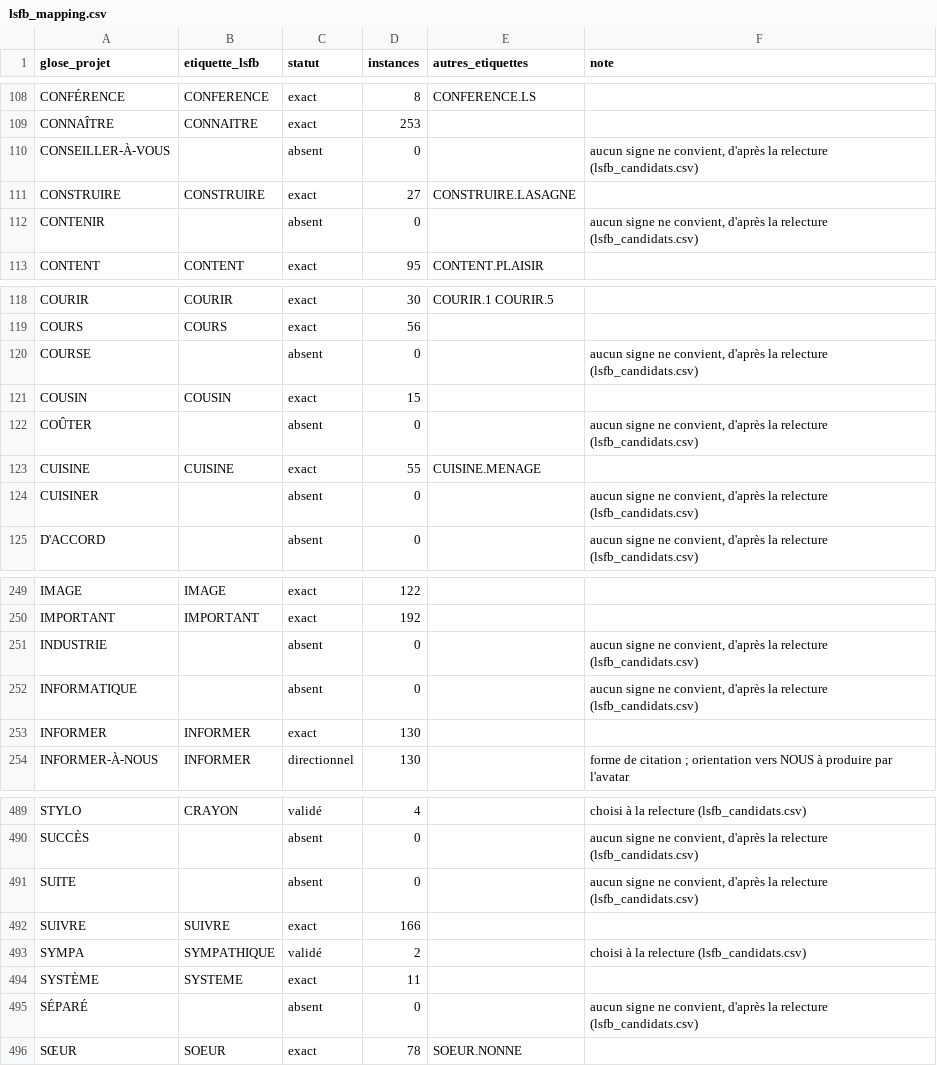
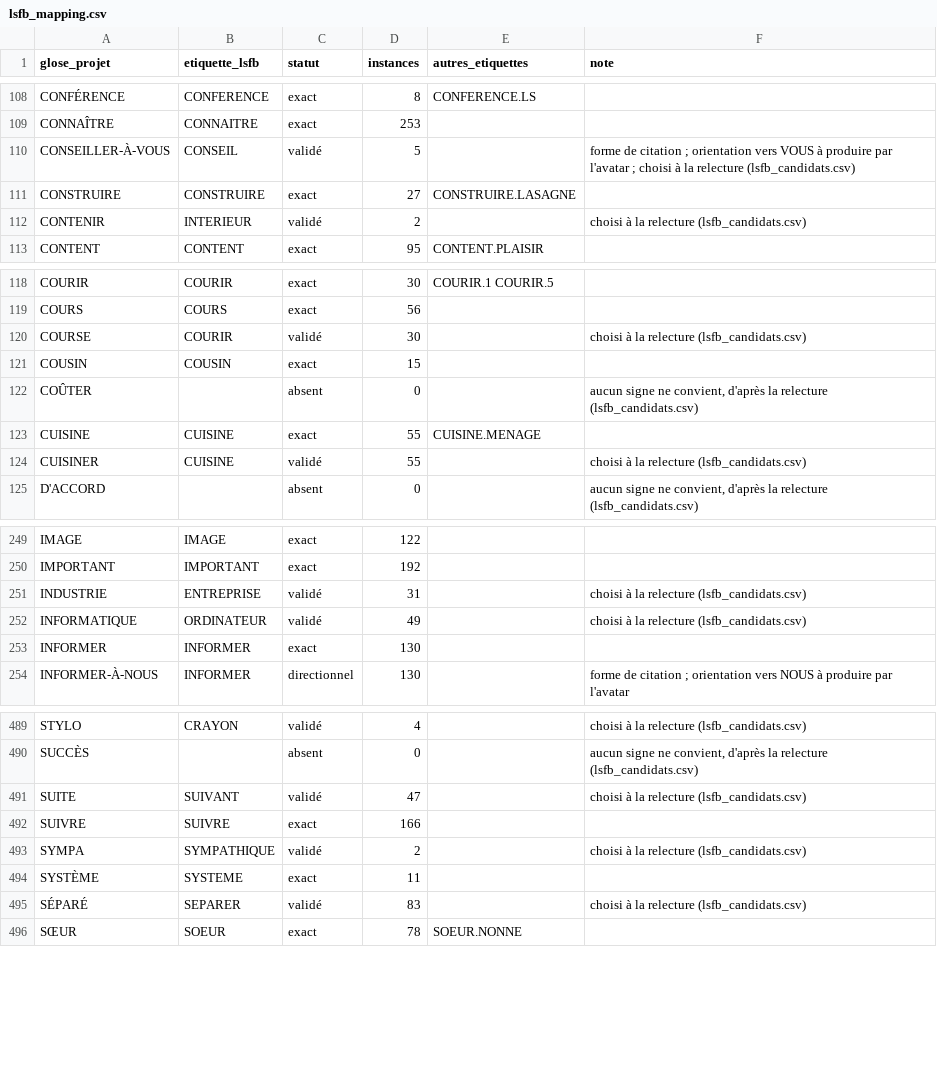
Before and after one commit to eglantinefonrose/AI_Audio_Live_To_Sign_Language_Avatar_Generation, a CSV file: src/sign_language_3d_avatar/dataset_generation/lsfb_mapping.csv, drawn as a sheet; only a part is shown, gaps mark what is left out; the diff covers the shown part only.

```diff
--- a/src/sign_language_3d_avatar/dataset_generation/lsfb_mapping.csv
+++ b/src/sign_language_3d_avatar/dataset_generation/lsfb_mapping.csv
@@ -109,5 +109,5 @@ CONFÉRENCE,CONFERENCE,exact,8,CONFERENCE.LS,
 CONNAÎTRE,CONNAITRE,exact,253,,
-CONSEILLER-À-VOUS,,absent,0,,"aucun signe ne convient, d'après la relecture (lsfb_candidats.csv)"
+CONSEILLER-À-VOUS,CONSEIL,validé,5,,forme de citation ; orientation vers VOUS à produire par l'avatar ; choisi à la relecture (lsfb_candidats.csv)
 CONSTRUIRE,CONSTRUIRE,exact,27,CONSTRUIRE.LASAGNE,
-CONTENIR,,absent,0,,"aucun signe ne convient, d'après la relecture (lsfb_candidats.csv)"
+CONTENIR,INTERIEUR,validé,2,,choisi à la relecture (lsfb_candidats.csv)
 CONTENT,CONTENT,exact,95,CONTENT.PLAISIR,
@@ -119,3 +119,3 @@ COURIR,COURIR,exact,30,COURIR.1 COURIR.5,
 COURS,COURS,exact,56,,
-COURSE,,absent,0,,"aucun signe ne convient, d'après la relecture (lsfb_candidats.csv)"
+COURSE,COURIR,validé,30,,choisi à la relecture (lsfb_candidats.csv)
 COUSIN,COUSIN,exact,15,,
@@ -123,3 +123,3 @@ COÛTER,,absent,0,,"aucun signe ne convient, d'après la relecture (lsfb_candida
 CUISINE,CUISINE,exact,55,CUISINE.MENAGE,
-CUISINER,,absent,0,,"aucun signe ne convient, d'après la relecture (lsfb_candidats.csv)"
+CUISINER,CUISINE,validé,55,,choisi à la relecture (lsfb_candidats.csv)
 D'ACCORD,,absent,0,,"aucun signe ne convient, d'après la relecture (lsfb_candidats.csv)"
@@ -250,4 +250,4 @@ IMAGE,IMAGE,exact,122,,
 IMPORTANT,IMPORTANT,exact,192,,
-INDUSTRIE,,absent,0,,"aucun signe ne convient, d'après la relecture (lsfb_candidats.csv)"
-INFORMATIQUE,,absent,0,,"aucun signe ne convient, d'après la relecture (lsfb_candidats.csv)"
+INDUSTRIE,ENTREPRISE,validé,31,,choisi à la relecture (lsfb_candidats.csv)
+INFORMATIQUE,ORDINATEUR,validé,49,,choisi à la relecture (lsfb_candidats.csv)
 INFORMER,INFORMER,exact,130,,
@@ -490,3 +490,3 @@ STYLO,CRAYON,validé,4,,choisi à la relecture (lsfb_candidats.csv)
 SUCCÈS,,absent,0,,"aucun signe ne convient, d'après la relecture (lsfb_candidats.csv)"
-SUITE,,absent,0,,"aucun signe ne convient, d'après la relecture (lsfb_candidats.csv)"
+SUITE,SUIVANT,validé,47,,choisi à la relecture (lsfb_candidats.csv)
 SUIVRE,SUIVRE,exact,166,,
@@ -494,3 +494,3 @@ SYMPA,SYMPATHIQUE,validé,2,,choisi à la relecture (lsfb_candidats.csv)
 SYSTÈME,SYSTEME,exact,11,,
-SÉPARÉ,,absent,0,,"aucun signe ne convient, d'après la relecture (lsfb_candidats.csv)"
+SÉPARÉ,SEPARER,validé,83,,choisi à la relecture (lsfb_candidats.csv)
 SŒUR,SOEUR,exact,78,SOEUR.NONNE,
```
Also changed, not shown: 59 edited cells elsewhere in this file, src/sign_language_3d_avatar/dataset_generation/choix_clips.csv, src/sign_language_3d_avatar/dataset_generation/lsfb_candidats.csv, 11 other files.
